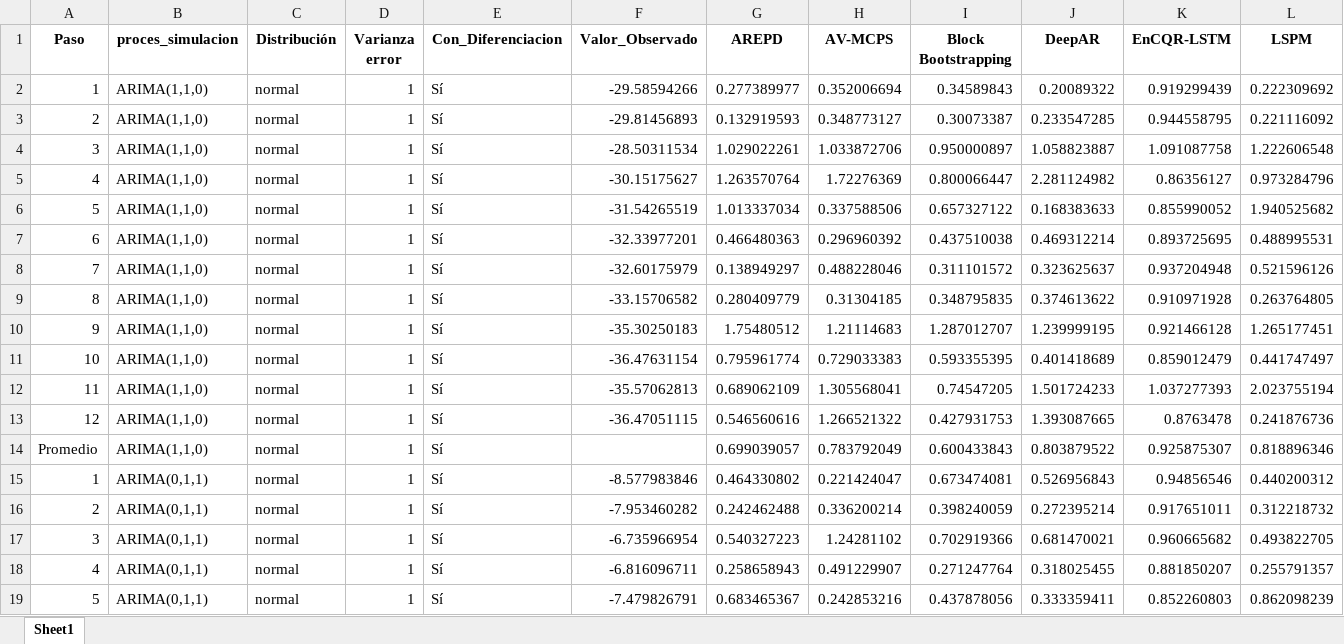
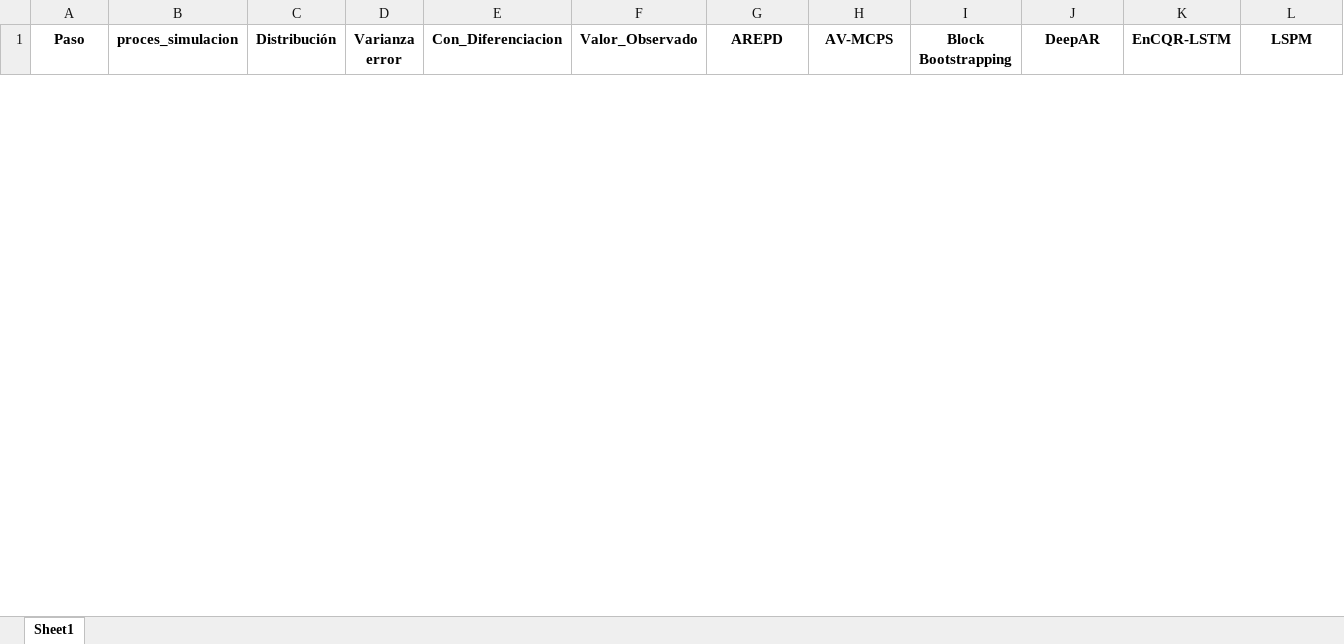
Before and after one commit to Plealm/Prediccion_Probabilistica, an Excel workbook: codigo_final_organizado/Simulaciones/lineal_NO_estacionario_diferenciado/resultados_2_ESCENARIOS_ARIMA_CON_DIFF.xlsx, sheet Sheet1, drawn as a sheet; only a part is shown; values as stored, in another font and other column widths than the file's, no borders; removed rows and columns are numbered as before the commit, all else as after; rows hold the shown columns only; the diff covers the shown part only; the diff names each change by its address in the sheet, - before the commit and + after, or states it on an @@ line.

```diff
--- a/codigo_final_organizado/Simulaciones/lineal_NO_estacionario_diferenciado/resultados_2_ESCENARIOS_ARIMA_CON_DIFF.xlsx (sheet Sheet1)
+++ b/codigo_final_organizado/Simulaciones/lineal_NO_estacionario_diferenciado/resultados_2_ESCENARIOS_ARIMA_CON_DIFF.xlsx (sheet Sheet1)
-row 2: 1 | ARIMA(1,1,0) | normal | 1 | Sí | -29.58594266 | 0.277389977 | 0.352006694 | 0.34589843 | 0.20089322 | 0.919299439 | 0.222309692
-row 3: 2 | ARIMA(1,1,0) | normal | 1 | Sí | -29.81456893 | 0.132919593 | 0.348773127 | 0.30073387 | 0.233547285 | 0.944558795 | 0.221116092
-row 4: 3 | ARIMA(1,1,0) | normal | 1 | Sí | -28.50311534 | 1.029022261 | 1.033872706 | 0.950000897 | 1.058823887 | 1.091087758 | 1.222606548
-row 5: 4 | ARIMA(1,1,0) | normal | 1 | Sí | -30.15175627 | 1.263570764 | 1.72276369 | 0.800066447 | 2.281124982 | 0.86356127 | 0.973284796
-row 6: 5 | ARIMA(1,1,0) | normal | 1 | Sí | -31.54265519 | 1.013337034 | 0.337588506 | 0.657327122 | 0.168383633 | 0.855990052 | 1.940525682
-row 7: 6 | ARIMA(1,1,0) | normal | 1 | Sí | -32.33977201 | 0.466480363 | 0.296960392 | 0.437510038 | 0.469312214 | 0.893725695 | 0.488995531
-row 8: 7 | ARIMA(1,1,0) | normal | 1 | Sí | -32.60175979 | 0.138949297 | 0.488228046 | 0.311101572 | 0.323625637 | 0.937204948 | 0.521596126
-row 9: 8 | ARIMA(1,1,0) | normal | 1 | Sí | -33.15706582 | 0.280409779 | 0.31304185 | 0.348795835 | 0.374613622 | 0.910971928 | 0.263764805
-row 10: 9 | ARIMA(1,1,0) | normal | 1 | Sí | -35.30250183 | 1.75480512 | 1.21114683 | 1.287012707 | 1.239999195 | 0.921466128 | 1.265177451
-row 11: 10 | ARIMA(1,1,0) | normal | 1 | Sí | -36.47631154 | 0.795961774 | 0.729033383 | 0.593355395 | 0.401418689 | 0.859012479 | 0.441747497
-row 12: 11 | ARIMA(1,1,0) | normal | 1 | Sí | -35.57062813 | 0.689062109 | 1.305568041 | 0.74547205 | 1.501724233 | 1.037277393 | 2.023755194
-row 13: 12 | ARIMA(1,1,0) | normal | 1 | Sí | -36.47051115 | 0.546560616 | 1.266521322 | 0.427931753 | 1.393087665 | 0.8763478 | 0.241876736
-row 14: Promedio | ARIMA(1,1,0) | normal | 1 | Sí |  | 0.699039057 | 0.783792049 | 0.600433843 | 0.803879522 | 0.925875307 | 0.818896346
-row 15: 1 | ARIMA(0,1,1) | normal | 1 | Sí | -8.577983846 | 0.464330802 | 0.221424047 | 0.673474081 | 0.526956843 | 0.94856546 | 0.440200312
-row 16: 2 | ARIMA(0,1,1) | normal | 1 | Sí | -7.953460282 | 0.242462488 | 0.336200214 | 0.398240059 | 0.272395214 | 0.917651011 | 0.312218732
-row 17: 3 | ARIMA(0,1,1) | normal | 1 | Sí | -6.735966954 | 0.540327223 | 1.24281102 | 0.702919366 | 0.681470021 | 0.960665682 | 0.493822705
-row 18: 4 | ARIMA(0,1,1) | normal | 1 | Sí | -6.816096711 | 0.258658943 | 0.491229907 | 0.271247764 | 0.318025455 | 0.881850207 | 0.255791357
-row 19: 5 | ARIMA(0,1,1) | normal | 1 | Sí | -7.479826791 | 0.683465367 | 0.242853216 | 0.437878056 | 0.333359411 | 0.852260803 | 0.862098239
```
Also changed, not shown: 24 added rows and 8 removed rows elsewhere in this sheet, codigo_final_organizado/Simulaciones/NO_lineal_estacionario/resultados_140_SETAR_FINAL.xlsx, codigo_final_organizado/Simulaciones/lineal_NO_estacionario/resultados_140_ARIMA_FINAL.xlsx, 13 other files.
